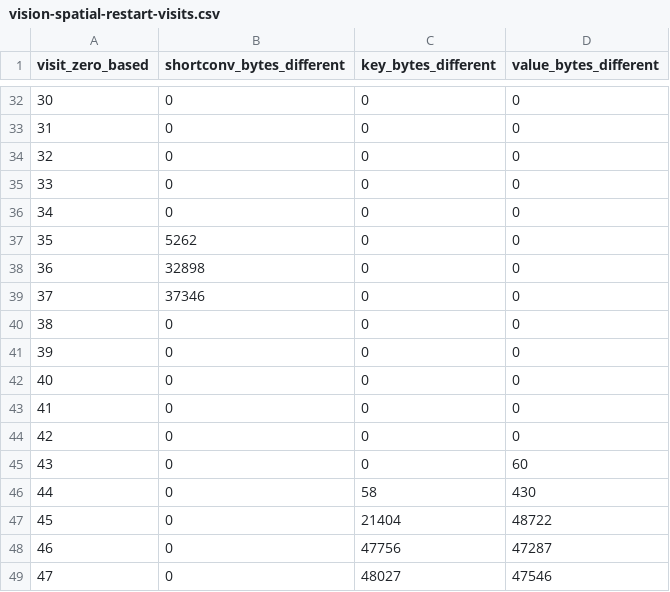
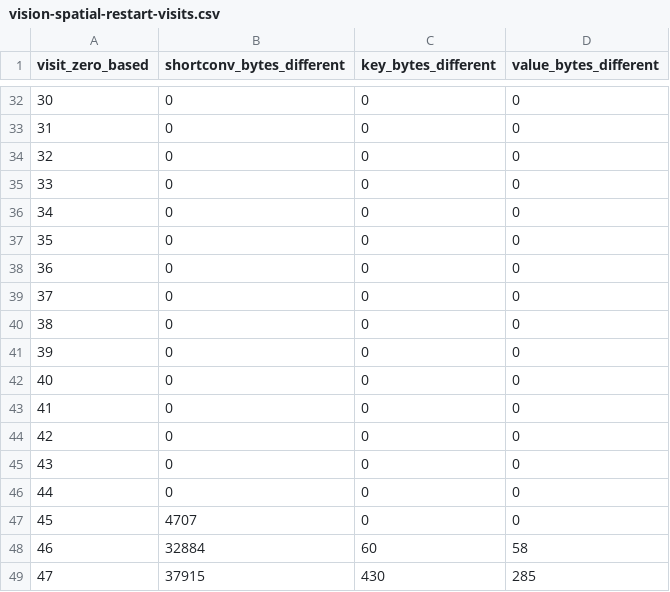
Before and after one commit to CC-David-CC/cached_Inkling-2-Mini, a CSV file: docs/benchmarks/inkling/vision-spatial-restart-visits.csv, drawn as a sheet; only a part is shown, gaps mark what is left out.

Commit message:
Correct checkpoint byte layout and compare spatial vision continuations

```diff
--- a/docs/benchmarks/inkling/vision-spatial-restart-visits.csv
+++ b/docs/benchmarks/inkling/vision-spatial-restart-visits.csv
@@ -36,5 +36,5 @@ visit_zero_based,shortconv_bytes_different,key_bytes_different,value_bytes_diffe
 34,0,0,0
-35,5262,0,0
-36,32898,0,0
-37,37346,0,0
+35,0,0,0
+36,0,0,0
+37,0,0,0
 38,0,0,0
@@ -44,6 +44,6 @@ visit_zero_based,shortconv_bytes_different,key_bytes_different,value_bytes_diffe
 42,0,0,0
-43,0,0,60
-44,0,58,430
-45,0,21404,48722
-46,0,47756,47287
-47,0,48027,47546
+43,0,0,0
+44,0,0,0
+45,4707,0,0
+46,32884,60,58
+47,37915,430,285
```
Also changed, not shown: docs/benchmarks/inkling/vision-spatial-restart-diff.csv, 2 other files.
